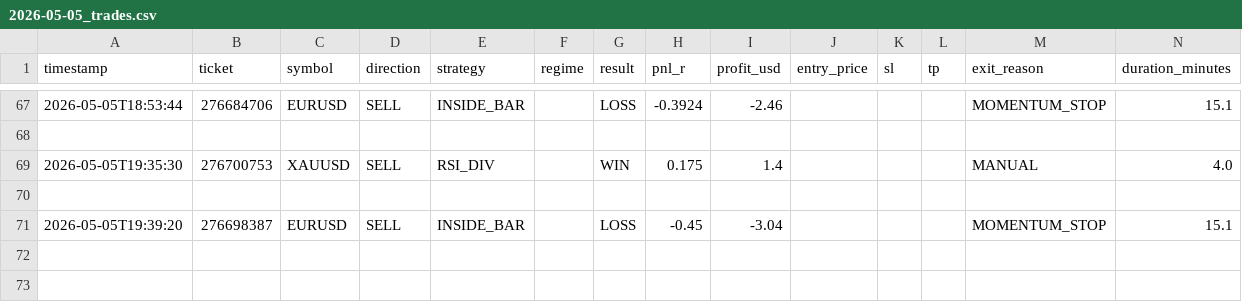
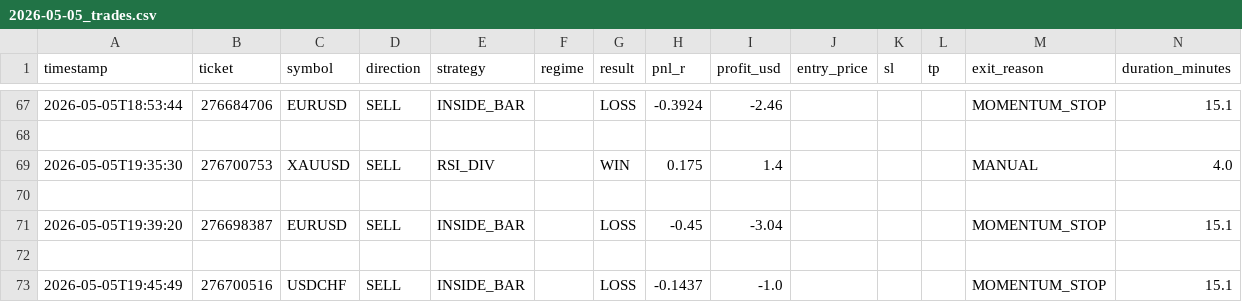
Before and after one commit to arsiqty9/aish-logs, a CSV file: 2026-05-05_trades.csv, drawn as a sheet; only a part is shown, gaps mark what is left out; rows hold the shown columns only; the diff names each change by its address in the sheet, - before the commit and + after, or states it on an @@ line.

```diff
--- a/2026-05-05_trades.csv
+++ b/2026-05-05_trades.csv
+row 72: (empty)
+row 73: 2026-05-05T19:45:49 | 276700516 | USDCHF | SELL | INSIDE_BAR |  | LOSS | -0.1437 | -1.0 |  |  |  | MOMENTUM_STOP | 15.1
```
Also changed, not shown: all_trades.csv, 3 other files.
